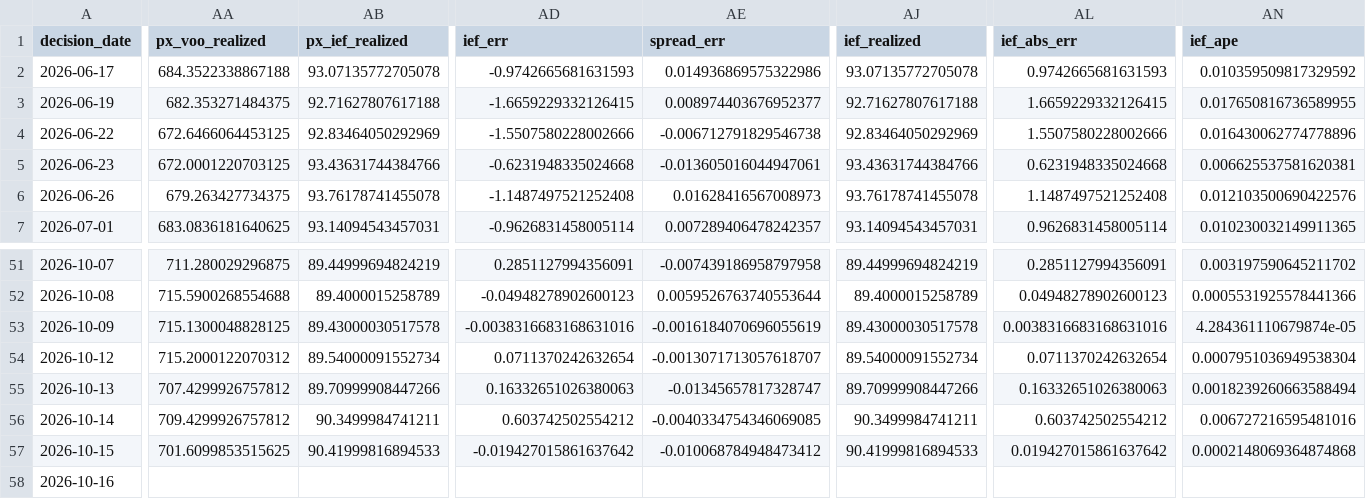
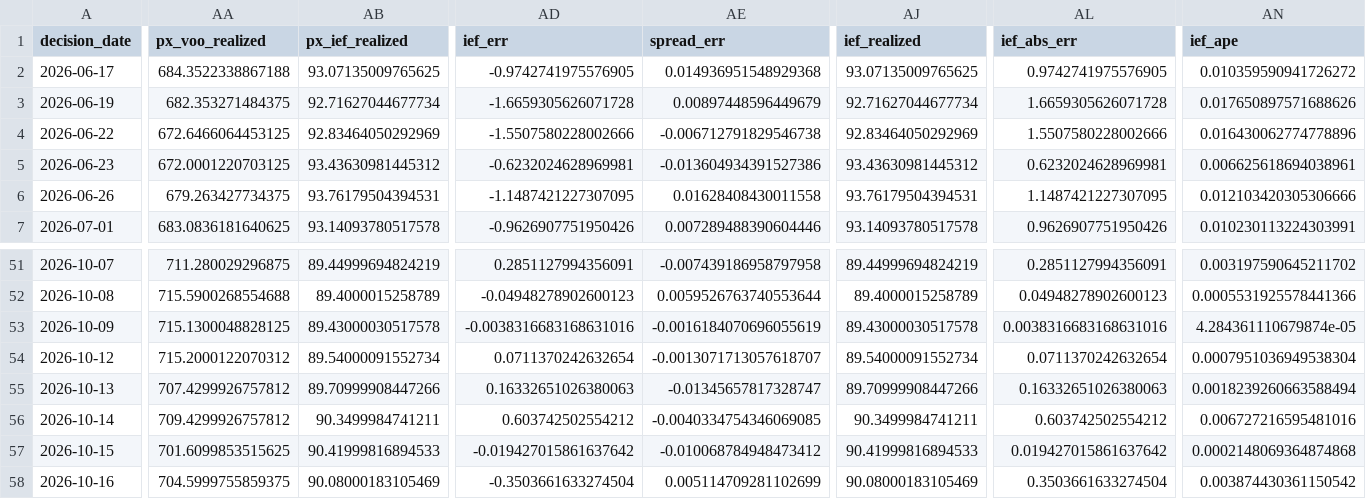
Before and after one commit to salemmorelli1/Price-Call, a CSV file: artifacts_part3/prediction_log.csv, drawn as a sheet; only a part is shown, gaps mark what is left out; the diff covers the shown part only; the diff names each change by its address in the sheet, - before the commit and + after, or states it on an @@ line.

```diff
--- a/artifacts_part3/prediction_log.csv
+++ b/artifacts_part3/prediction_log.csv
-AB2 (px_ief_realized): 93.07135772705078
+AB2 (px_ief_realized): 93.07135009765625
-AD2 (ief_err): -0.9742665681631593
+AD2 (ief_err): -0.9742741975576905
-AE2 (spread_err): 0.014936869575322986
+AE2 (spread_err): 0.014936951548929368
-AJ2 (ief_realized): 93.07135772705078
+AJ2 (ief_realized): 93.07135009765625
-AL2 (ief_abs_err): 0.9742665681631593
+AL2 (ief_abs_err): 0.9742741975576905
-AN2 (ief_ape): 0.010359509817329592
+AN2 (ief_ape): 0.010359590941726272
-AB3 (px_ief_realized): 92.71627807617188
+AB3 (px_ief_realized): 92.71627044677734
-AD3 (ief_err): -1.6659229332126415
+AD3 (ief_err): -1.6659305626071728
-AE3 (spread_err): 0.008974403676952377
+AE3 (spread_err): 0.00897448596449679
-AJ3 (ief_realized): 92.71627807617188
+AJ3 (ief_realized): 92.71627044677734
-AL3 (ief_abs_err): 1.6659229332126415
+AL3 (ief_abs_err): 1.6659305626071728
-AN3 (ief_ape): 0.017650816736589955
+AN3 (ief_ape): 0.017650897571688626
-AB5 (px_ief_realized): 93.43631744384766
+AB5 (px_ief_realized): 93.43630981445312
-AD5 (ief_err): -0.6231948335024668
+AD5 (ief_err): -0.6232024628969981
-AE5 (spread_err): -0.013605016044947061
+AE5 (spread_err): -0.013604934391527386
-AJ5 (ief_realized): 93.43631744384766
+AJ5 (ief_realized): 93.43630981445312
-AL5 (ief_abs_err): 0.6231948335024668
+AL5 (ief_abs_err): 0.6232024628969981
-AN5 (ief_ape): 0.006625537581620381
+AN5 (ief_ape): 0.006625618694038961
-AB6 (px_ief_realized): 93.76178741455078
+AB6 (px_ief_realized): 93.76179504394531
-AD6 (ief_err): -1.1487497521252408
+AD6 (ief_err): -1.1487421227307095
-AE6 (spread_err): 0.01628416567008973
+AE6 (spread_err): 0.01628408430011558
-AJ6 (ief_realized): 93.76178741455078
+AJ6 (ief_realized): 93.76179504394531
-AL6 (ief_abs_err): 1.1487497521252408
+AL6 (ief_abs_err): 1.1487421227307095
-AN6 (ief_ape): 0.012103500690422576
+AN6 (ief_ape): 0.012103420305306666
-AB7 (px_ief_realized): 93.14094543457031
+AB7 (px_ief_realized): 93.14093780517578
-AD7 (ief_err): -0.9626831458005114
+AD7 (ief_err): -0.9626907751950426
-AE7 (spread_err): 0.007289406478242357
+AE7 (spread_err): 0.007289488390604446
-AJ7 (ief_realized): 93.14094543457031
+AJ7 (ief_realized): 93.14093780517578
-AL7 (ief_abs_err): 0.9626831458005114
+AL7 (ief_abs_err): 0.9626907751950426
-AN7 (ief_ape): 0.010230032149911365
+AN7 (ief_ape): 0.010230113224303991
-AA58 (px_voo_realized): (empty)
+AA58 (px_voo_realized): 704.5999755859375
-AB58 (px_ief_realized): (empty)
+AB58 (px_ief_realized): 90.08000183105469
-AD58 (ief_err): (empty)
+AD58 (ief_err): -0.3503661633274504
-AE58 (spread_err): (empty)
+AE58 (spread_err): 0.005114709281102699
-AJ58 (ief_realized): (empty)
+AJ58 (ief_realized): 90.08000183105469
-AL58 (ief_abs_err): (empty)
+AL58 (ief_abs_err): 0.3503661633274504
-AN58 (ief_ape): (empty)
+AN58 (ief_ape): 0.003874430361150542
```
Also changed, not shown: 37 edited cells elsewhere in this file, 7 other files.
